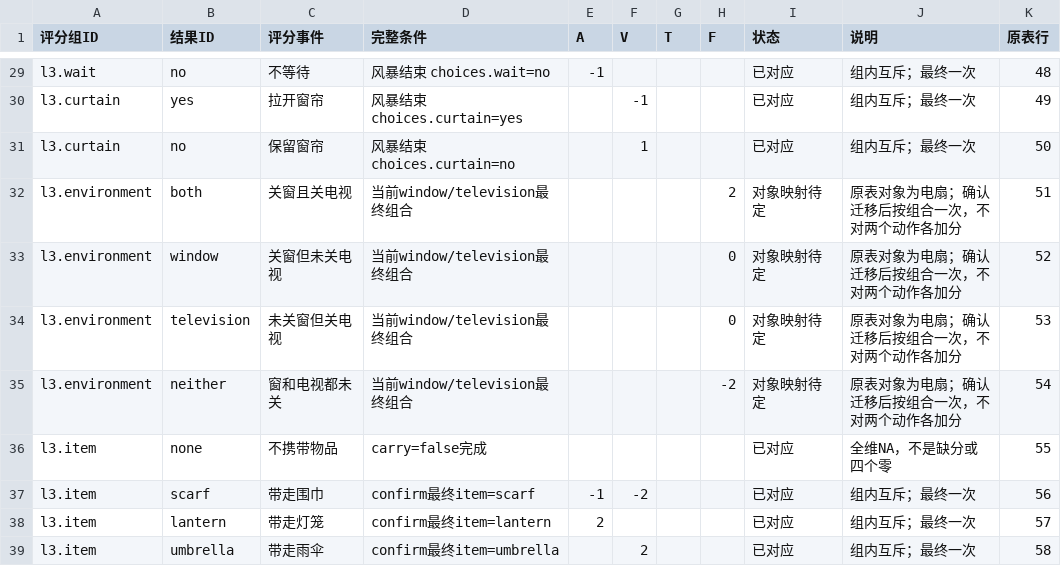
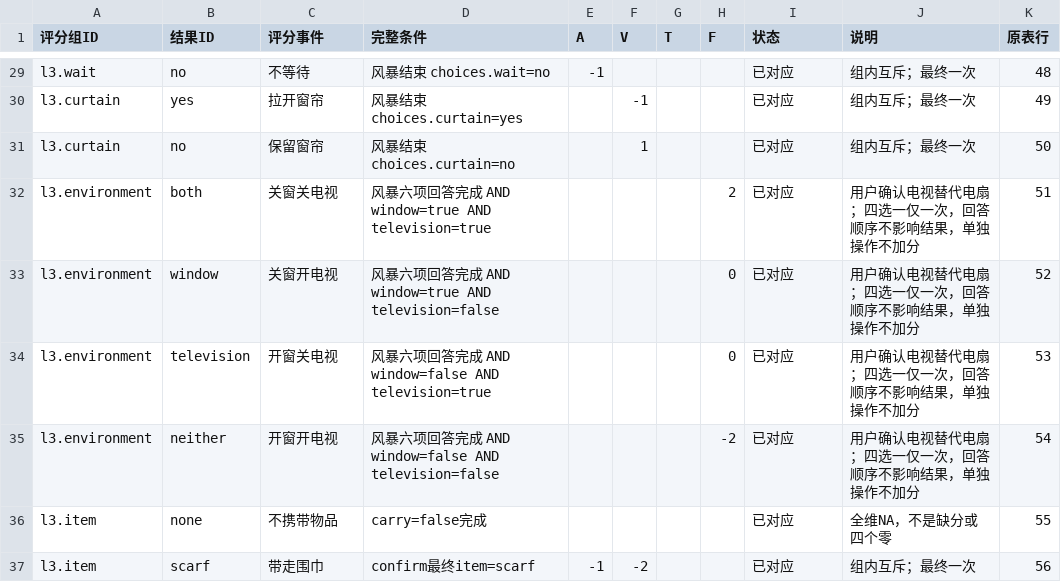
Before and after one commit to robber-857/Emotional-escape-room, a CSV file: docs/data/composite-scoring-events.csv, drawn as a sheet; only a part is shown, gaps mark what is left out; the shorter side is filled out with more unchanged rows.

```diff
--- a/docs/data/composite-scoring-events.csv
+++ b/docs/data/composite-scoring-events.csv
@@ -31,6 +31,6 @@ l3.curtain,yes,拉开窗帘,风暴结束 choices.curtain=yes,,-1,,,已对应,组
 l3.curtain,no,保留窗帘,风暴结束 choices.curtain=no,,1,,,已对应,组内互斥；最终一次,50
-l3.environment,both,关窗且关电视,当前window/television最终组合,,,,2,对象映射待定,原表对象为电扇；确认迁移后按组合一次，不对两个动作各加分,51
-l3.environment,window,关窗但未关电视,当前window/television最终组合,,,,0,对象映射待定,原表对象为电扇；确认迁移后按组合一次，不对两个动作各加分,52
-l3.environment,television,未关窗但关电视,当前window/television最终组合,,,,0,对象映射待定,原表对象为电扇；确认迁移后按组合一次，不对两个动作各加分,53
-l3.environment,neither,窗和电视都未关,当前window/television最终组合,,,,-2,对象映射待定,原表对象为电扇；确认迁移后按组合一次，不对两个动作各加分,54
+l3.environment,both,关窗关电视,风暴六项回答完成 AND window=true AND television=true,,,,2,已对应,用户确认电视替代电扇；四选一仅一次，回答顺序不影响结果，单独操作不加分,51
+l3.environment,window,关窗开电视,风暴六项回答完成 AND window=true AND television=false,,,,0,已对应,用户确认电视替代电扇；四选一仅一次，回答顺序不影响结果，单独操作不加分,52
+l3.environment,television,开窗关电视,风暴六项回答完成 AND window=false AND television=true,,,,0,已对应,用户确认电视替代电扇；四选一仅一次，回答顺序不影响结果，单独操作不加分,53
+l3.environment,neither,开窗开电视,风暴六项回答完成 AND window=false AND television=false,,,,-2,已对应,用户确认电视替代电扇；四选一仅一次，回答顺序不影响结果，单独操作不加分,54
 l3.item,none,不携带物品,carry=false完成,,,,,已对应,全维NA，不是缺分或四个零,55
```
Also changed, not shown: docs/data/current-events-scoring-review.csv, docs/data/server-events-v6.2-review.csv, 31 other files.
